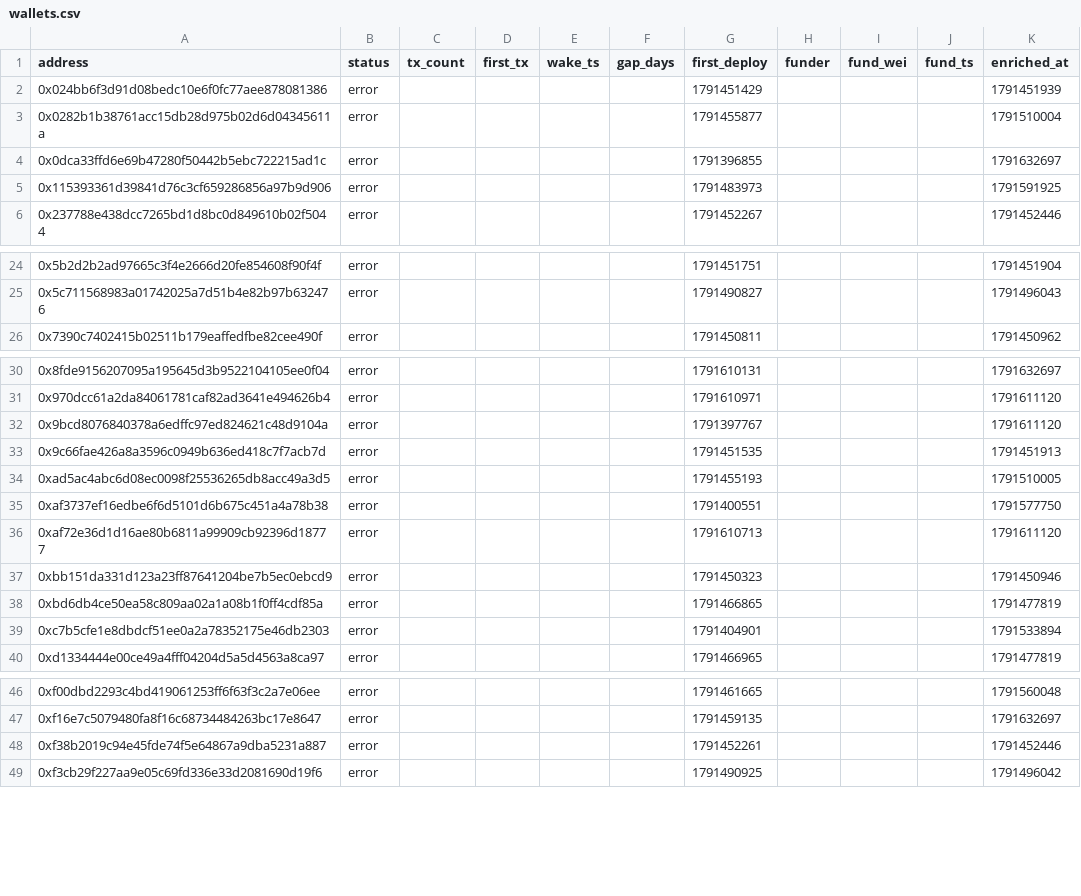
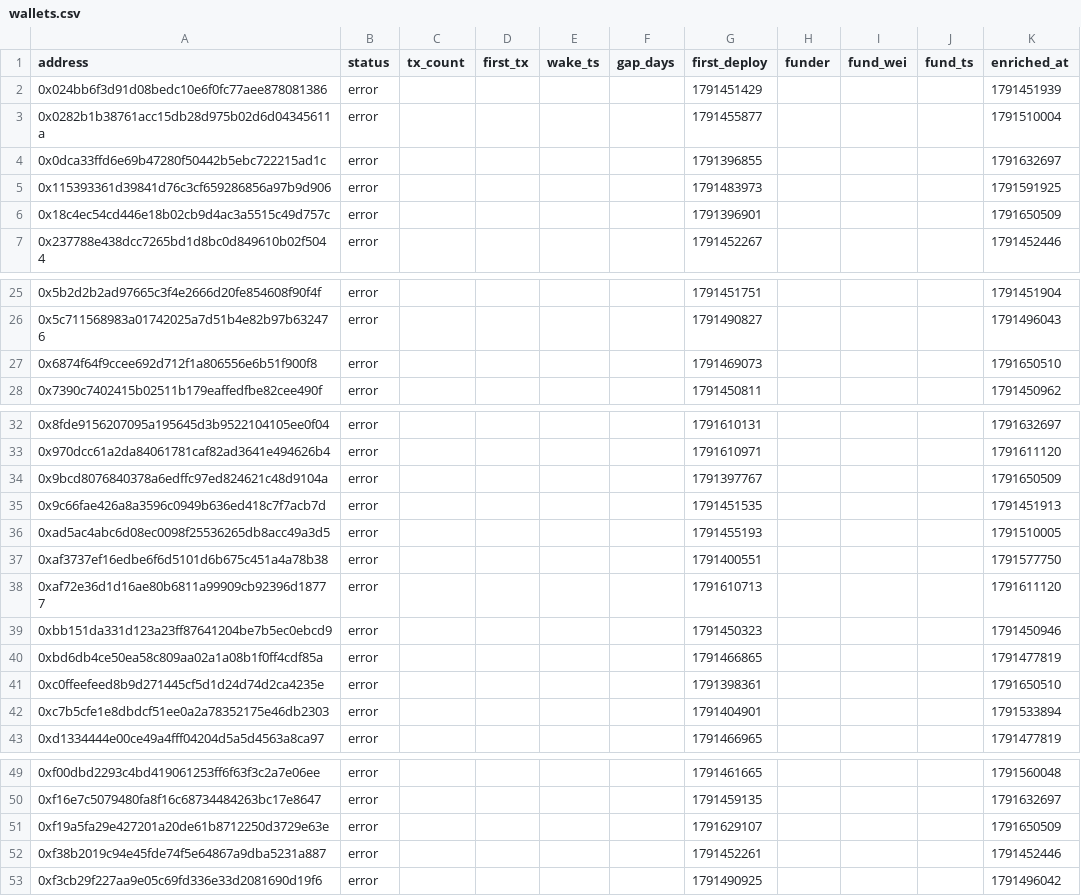
Before and after one commit to ashil13/early-hunter, a CSV file: data/wallets.csv, drawn as a sheet; only a part is shown, gaps mark what is left out.

```diff
--- a/data/wallets.csv
+++ b/data/wallets.csv
@@ -5,2 +5,3 @@ address,status,tx_count,first_tx,wake_ts,gap_days,first_deploy,funder,fund_wei,f
 0x115393361d39841d76c3cf659286856a97b9d906,error,,,,,1791483973,,,,1791591925
+0x18c4ec54cd446e18b02cb9d4ac3a5515c49d757c,error,,,,,1791396901,,,,1791650509
 0x237788e438dcc7265bd1d8bc0d849610b02f5044,error,,,,,1791452267,,,,1791452446
@@ -25,2 +26,3 @@ address,status,tx_count,first_tx,wake_ts,gap_days,first_deploy,funder,fund_wei,f
 0x5c711568983a01742025a7d51b4e82b97b632476,error,,,,,1791490827,,,,1791496043
+0x6874f64f9ccee692d712f1a806556e6b51f900f8,error,,,,,1791469073,,,,1791650510
 0x7390c7402415b02511b179eaffedfbe82cee490f,error,,,,,1791450811,,,,1791450962
@@ -31,3 +33,3 @@ address,status,tx_count,first_tx,wake_ts,gap_days,first_deploy,funder,fund_wei,f
 0x970dcc61a2da84061781caf82ad3641e494626b4,error,,,,,1791610971,,,,1791611120
-0x9bcd8076840378a6edffc97ed824621c48d9104a,error,,,,,1791397767,,,,1791611120
+0x9bcd8076840378a6edffc97ed824621c48d9104a,error,,,,,1791397767,,,,1791650509
 0x9c66fae426a8a3596c0949b636ed418c7f7acb7d,error,,,,,1791451535,,,,1791451913
@@ -38,2 +40,3 @@ address,status,tx_count,first_tx,wake_ts,gap_days,first_deploy,funder,fund_wei,f
 0xbd6db4ce50ea58c809aa02a1a08b1f0ff4cdf85a,error,,,,,1791466865,,,,1791477819
+0xc0ffeefeed8b9d271445cf5d1d24d74d2ca4235e,error,,,,,1791398361,,,,1791650510
 0xc7b5cfe1e8dbdcf51ee0a2a78352175e46db2303,error,,,,,1791404901,,,,1791533894
@@ -47,2 +50,3 @@ address,status,tx_count,first_tx,wake_ts,gap_days,first_deploy,funder,fund_wei,f
 0xf16e7c5079480fa8f16c68734484263bc17e8647,error,,,,,1791459135,,,,1791632697
+0xf19a5fa29e427201a20de61b8712250d3729e63e,error,,,,,1791629107,,,,1791650509
 0xf38b2019c94e45fde74f5e64867a9dba5231a887,error,,,,,1791452261,,,,1791452446
```
Also changed, not shown: data/candidates_seen.csv, 3 other files.
